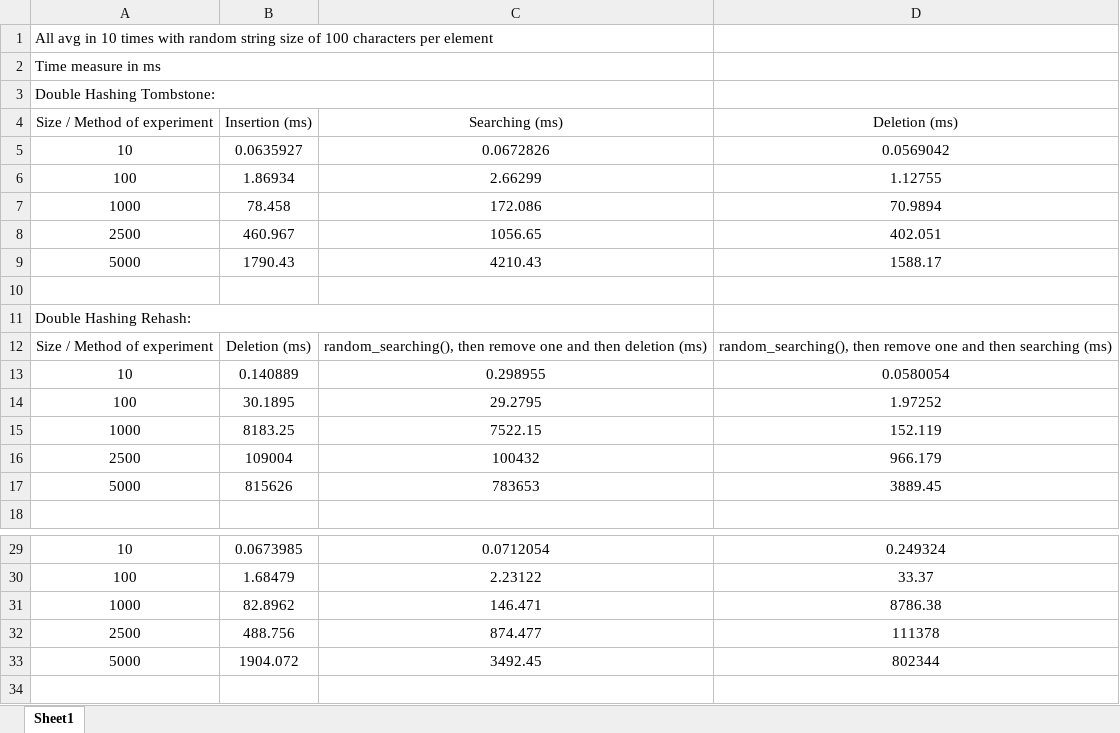
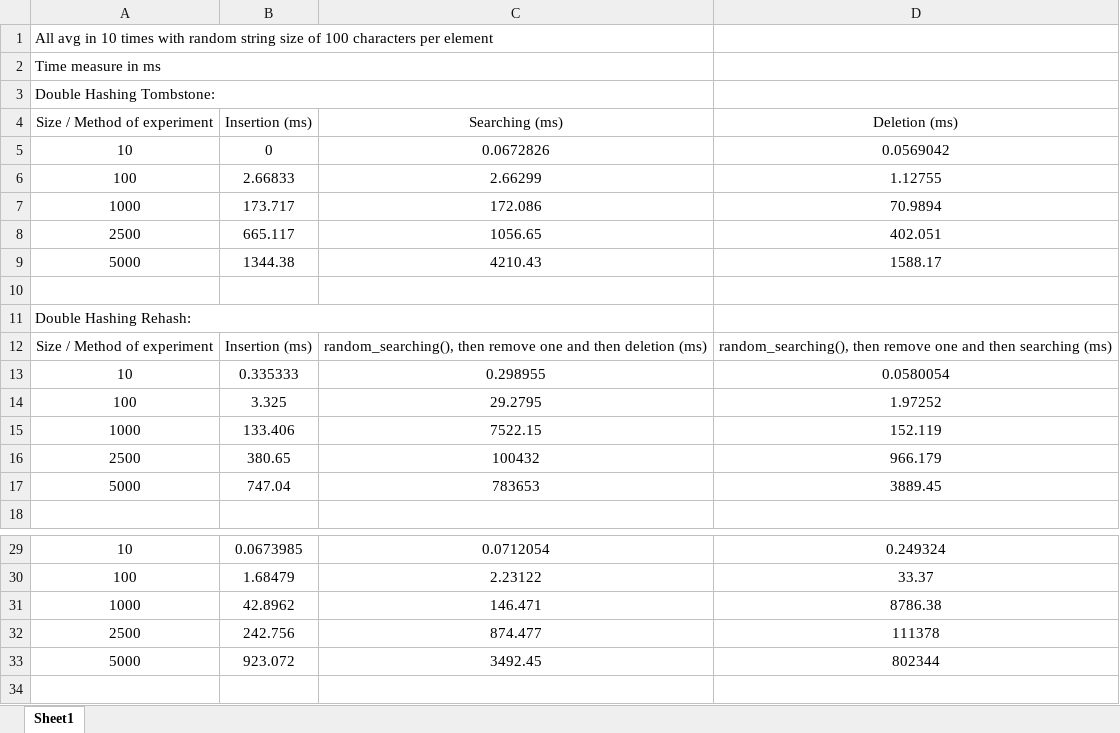
Before and after one commit to SeakmengChheang/hash_table_experiment, an Excel workbook: experiment_result.xlsx, sheet Sheet1, drawn as a sheet; only a part is shown, gaps mark what is left out; values as stored, in another font and other column widths than the file's, no borders; the diff names each change by its address in the sheet, - before the commit and + after, or states it on an @@ line.

```diff
--- a/experiment_result.xlsx (sheet Sheet1)
+++ b/experiment_result.xlsx (sheet Sheet1)
-B5 (Insertion (ms)): 0.0635927
+B5 (Insertion (ms)): 0
-B6 (Insertion (ms)): 1.86934
+B6 (Insertion (ms)): 2.66833
-B7 (Insertion (ms)): 78.458
+B7 (Insertion (ms)): 173.717
-B8 (Insertion (ms)): 460.967
+B8 (Insertion (ms)): 665.117
-B9 (Insertion (ms)): 1790.43
+B9 (Insertion (ms)): 1344.38
-B12 (Insertion (ms)): Deletion (ms)
+B12 (Insertion (ms)): Insertion (ms)
-B13 (Insertion (ms)): 0.140889
+B13 (Insertion (ms)): 0.335333
-B14 (Insertion (ms)): 30.1895
+B14 (Insertion (ms)): 3.325
-B15 (Insertion (ms)): 8183.25
+B15 (Insertion (ms)): 133.406
-B16 (Insertion (ms)): 109004
+B16 (Insertion (ms)): 380.65
-B17 (Insertion (ms)): 815626
+B17 (Insertion (ms)): 747.04
-B31 (Insertion (ms)): 82.8962
+B31 (Insertion (ms)): 42.8962
-B32 (Insertion (ms)): 488.756
+B32 (Insertion (ms)): 242.756
-B33 (Insertion (ms)): 1904.072
+B33 (Insertion (ms)): 923.072
```
Also changed, not shown: 5 other files.
